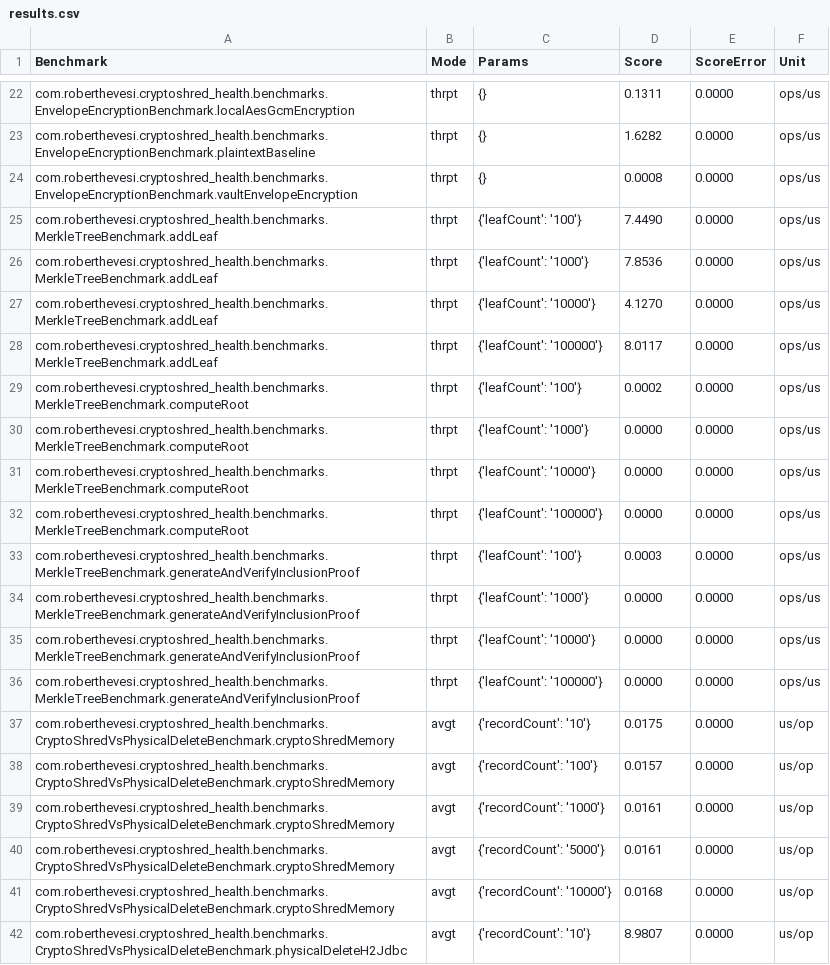
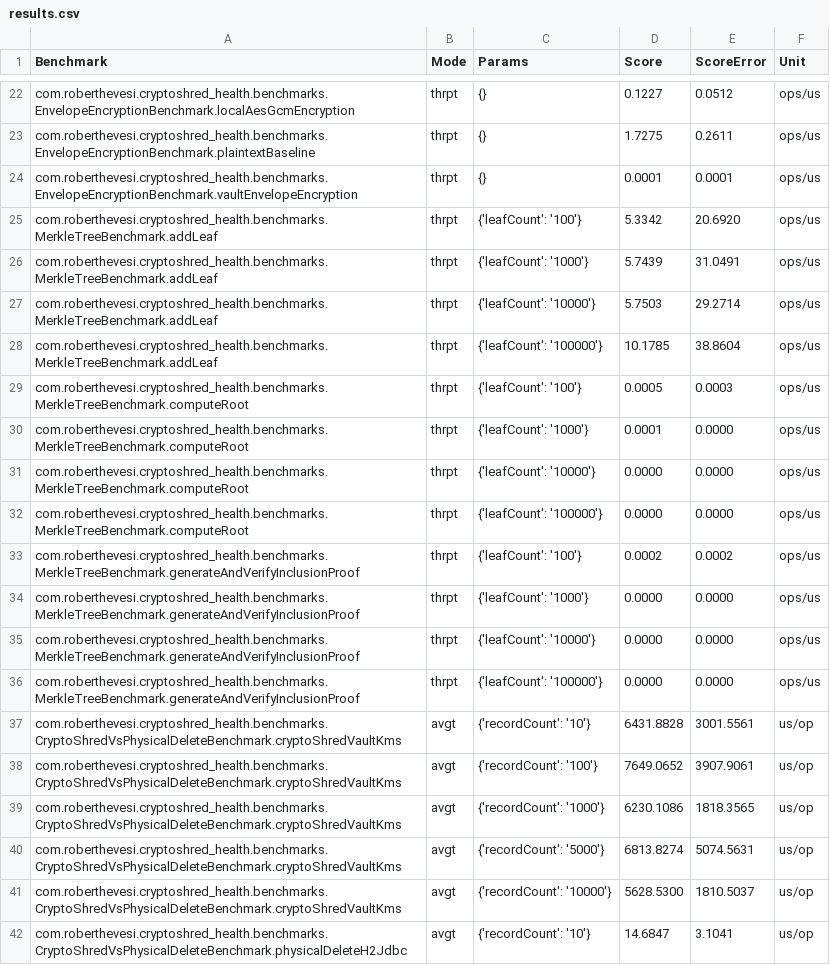
Before and after one commit to roberthevesi/cryptoshred-health, a CSV file: benchmarks/micro-jmh/results/results.csv, drawn as a sheet; only a part is shown, gaps mark what is left out; the diff covers the shown part only.

```diff
--- a/benchmarks/micro-jmh/results/results.csv
+++ b/benchmarks/micro-jmh/results/results.csv
@@ -22,13 +22,13 @@ Benchmark,Mode,Params,Score,ScoreError,Unit
-"com.roberthevesi.cryptoshred_health.benchmarks.EnvelopeEncryptionBenchmark.localAesGcmEncryption","thrpt","{}",0.1311,0.0000,"ops/us"
-"com.roberthevesi.cryptoshred_health.benchmarks.EnvelopeEncryptionBenchmark.plaintextBaseline","thrpt","{}",1.6282,0.0000,"ops/us"
-"com.roberthevesi.cryptoshred_health.benchmarks.EnvelopeEncryptionBenchmark.vaultEnvelopeEncryption","thrpt","{}",0.0008,0.0000,"ops/us"
-"com.roberthevesi.cryptoshred_health.benchmarks.MerkleTreeBenchmark.addLeaf","thrpt","{'leafCount': '100'}",7.4490,0.0000,"ops/us"
-"com.roberthevesi.cryptoshred_health.benchmarks.MerkleTreeBenchmark.addLeaf","thrpt","{'leafCount': '1000'}",7.8536,0.0000,"ops/us"
-"com.roberthevesi.cryptoshred_health.benchmarks.MerkleTreeBenchmark.addLeaf","thrpt","{'leafCount': '10000'}",4.1270,0.0000,"ops/us"
-"com.roberthevesi.cryptoshred_health.benchmarks.MerkleTreeBenchmark.addLeaf","thrpt","{'leafCount': '100000'}",8.0117,0.0000,"ops/us"
-"com.roberthevesi.cryptoshred_health.benchmarks.MerkleTreeBenchmark.computeRoot","thrpt","{'leafCount': '100'}",0.0002,0.0000,"ops/us"
-"com.roberthevesi.cryptoshred_health.benchmarks.MerkleTreeBenchmark.computeRoot","thrpt","{'leafCount': '1000'}",0.0000,0.0000,"ops/us"
+"com.roberthevesi.cryptoshred_health.benchmarks.EnvelopeEncryptionBenchmark.localAesGcmEncryption","thrpt","{}",0.1227,0.0512,"ops/us"
+"com.roberthevesi.cryptoshred_health.benchmarks.EnvelopeEncryptionBenchmark.plaintextBaseline","thrpt","{}",1.7275,0.2611,"ops/us"
+"com.roberthevesi.cryptoshred_health.benchmarks.EnvelopeEncryptionBenchmark.vaultEnvelopeEncryption","thrpt","{}",0.0001,0.0001,"ops/us"
+"com.roberthevesi.cryptoshred_health.benchmarks.MerkleTreeBenchmark.addLeaf","thrpt","{'leafCount': '100'}",5.3342,20.6920,"ops/us"
+"com.roberthevesi.cryptoshred_health.benchmarks.MerkleTreeBenchmark.addLeaf","thrpt","{'leafCount': '1000'}",5.7439,31.0491,"ops/us"
+"com.roberthevesi.cryptoshred_health.benchmarks.MerkleTreeBenchmark.addLeaf","thrpt","{'leafCount': '10000'}",5.7503,29.2714,"ops/us"
+"com.roberthevesi.cryptoshred_health.benchmarks.MerkleTreeBenchmark.addLeaf","thrpt","{'leafCount': '100000'}",10.1785,38.8604,"ops/us"
+"com.roberthevesi.cryptoshred_health.benchmarks.MerkleTreeBenchmark.computeRoot","thrpt","{'leafCount': '100'}",0.0005,0.0003,"ops/us"
+"com.roberthevesi.cryptoshred_health.benchmarks.MerkleTreeBenchmark.computeRoot","thrpt","{'leafCount': '1000'}",0.0001,0.0000,"ops/us"
 "com.roberthevesi.cryptoshred_health.benchmarks.MerkleTreeBenchmark.computeRoot","thrpt","{'leafCount': '10000'}",0.0000,0.0000,"ops/us"
 "com.roberthevesi.cryptoshred_health.benchmarks.MerkleTreeBenchmark.computeRoot","thrpt","{'leafCount': '100000'}",0.0000,0.0000,"ops/us"
-"com.roberthevesi.cryptoshred_health.benchmarks.MerkleTreeBenchmark.generateAndVerifyInclusionProof","thrpt","{'leafCount': '100'}",0.0003,0.0000,"ops/us"
+"com.roberthevesi.cryptoshred_health.benchmarks.MerkleTreeBenchmark.generateAndVerifyInclusionProof","thrpt","{'leafCount': '100'}",0.0002,0.0002,"ops/us"
 "com.roberthevesi.cryptoshred_health.benchmarks.MerkleTreeBenchmark.generateAndVerifyInclusionProof","thrpt","{'leafCount': '1000'}",0.0000,0.0000,"ops/us"
@@ -36,7 +36,7 @@ Benchmark,Mode,Params,Score,ScoreError,Unit
 "com.roberthevesi.cryptoshred_health.benchmarks.MerkleTreeBenchmark.generateAndVerifyInclusionProof","thrpt","{'leafCount': '100000'}",0.0000,0.0000,"ops/us"
-"com.roberthevesi.cryptoshred_health.benchmarks.CryptoShredVsPhysicalDeleteBenchmark.cryptoShredMemory","avgt","{'recordCount': '10'}",0.0175,0.0000,"us/op"
-"com.roberthevesi.cryptoshred_health.benchmarks.CryptoShredVsPhysicalDeleteBenchmark.cryptoShredMemory","avgt","{'recordCount': '100'}",0.0157,0.0000,"us/op"
-"com.roberthevesi.cryptoshred_health.benchmarks.CryptoShredVsPhysicalDeleteBenchmark.cryptoShredMemory","avgt","{'recordCount': '1000'}",0.0161,0.0000,"us/op"
-"com.roberthevesi.cryptoshred_health.benchmarks.CryptoShredVsPhysicalDeleteBenchmark.cryptoShredMemory","avgt","{'recordCount': '5000'}",0.0161,0.0000,"us/op"
-"com.roberthevesi.cryptoshred_health.benchmarks.CryptoShredVsPhysicalDeleteBenchmark.cryptoShredMemory","avgt","{'recordCount': '10000'}",0.0168,0.0000,"us/op"
-"com.roberthevesi.cryptoshred_health.benchmarks.CryptoShredVsPhysicalDeleteBenchmark.physicalDeleteH2Jdbc","avgt","{'recordCount': '10'}",8.9807,0.0000,"us/op"
+"com.roberthevesi.cryptoshred_health.benchmarks.CryptoShredVsPhysicalDeleteBenchmark.cryptoShredVaultKms","avgt","{'recordCount': '10'}",6431.8828,3001.5561,"us/op"
+"com.roberthevesi.cryptoshred_health.benchmarks.CryptoShredVsPhysicalDeleteBenchmark.cryptoShredVaultKms","avgt","{'recordCount': '100'}",7649.0652,3907.9061,"us/op"
+"com.roberthevesi.cryptoshred_health.benchmarks.CryptoShredVsPhysicalDeleteBenchmark.cryptoShredVaultKms","avgt","{'recordCount': '1000'}",6230.1086,1818.3565,"us/op"
+"com.roberthevesi.cryptoshred_health.benchmarks.CryptoShredVsPhysicalDeleteBenchmark.cryptoShredVaultKms","avgt","{'recordCount': '5000'}",6813.8274,5074.5631,"us/op"
+"com.roberthevesi.cryptoshred_health.benchmarks.CryptoShredVsPhysicalDeleteBenchmark.cryptoShredVaultKms","avgt","{'recordCount': '10000'}",5628.5300,1810.5037,"us/op"
+"com.roberthevesi.cryptoshred_health.benchmarks.CryptoShredVsPhysicalDeleteBenchmark.physicalDeleteH2Jdbc","avgt","{'recordCount': '10'}",14.6847,3.1041,"us/op"
```
Also changed, not shown: 93 edited cells elsewhere in this file, benchmarks/macro-system/results/metrics.csv, 32 other files.
